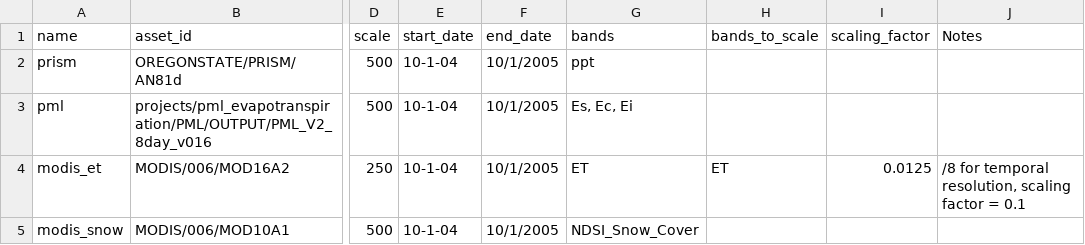
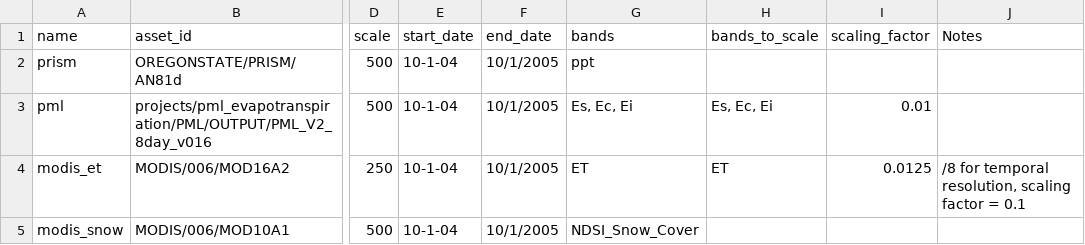
Before and after one commit to erica-mccormick/waterpyk, a CSV file: layers_short_contemporary_2021.csv, drawn as a sheet; only a part is shown, gaps mark what is left out; the diff names each change by its address in the sheet, - before the commit and + after, or states it on an @@ line.

Commit message:
Update layers_short_contemporary_2021.csv

```diff
--- a/layers_short_contemporary_2021.csv
+++ b/layers_short_contemporary_2021.csv
-H3 (bands_to_scale): (empty)
+H3 (bands_to_scale): Es, Ec, Ei
-I3 (scaling_factor): (empty)
+I3 (scaling_factor): 0.01
```
